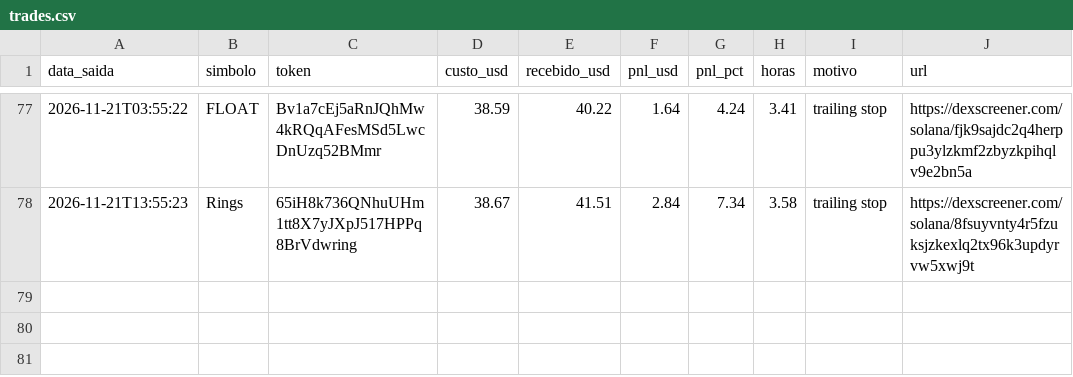
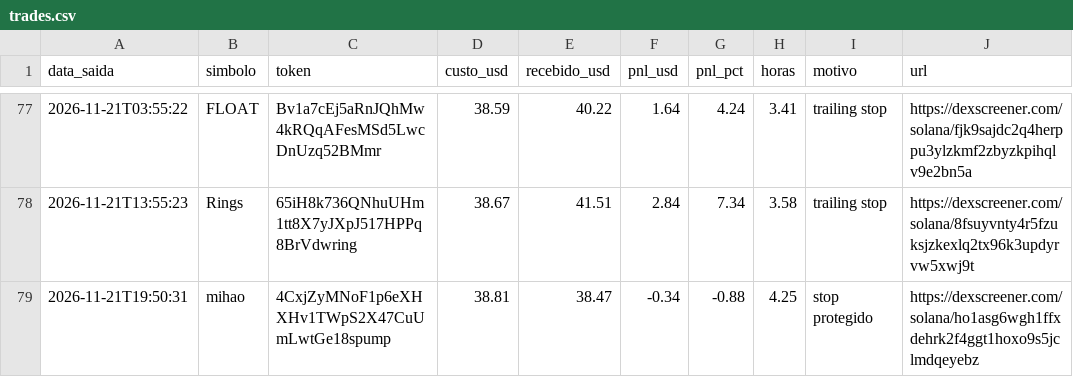
Before and after one commit to Herlms/bot-memecoins, a CSV file: trades.csv, drawn as a sheet; only a part is shown, gaps mark what is left out.

```diff
--- a/trades.csv
+++ b/trades.csv
@@ -78 +78,2 @@ data_saida,simbolo,token,custo_usd,recebido_usd,pnl_usd,pnl_pct,horas,motivo,url
 2026-11-21T13:55:23,Rings,65iH8k736QNhuUHm1tt8X7yJXpJ517HPPq8BrVdwring,38.67,41.51,2.84,7.34,3.58,trailing stop,https://dexscreener.com/solana/8fsuyvnty4r5fzuksjzkexlq2tx96k3updyrvw5xwj9t
+2026-11-21T19:50:31,mihao,4CxjZyMNoF1p6eXHXHv1TWpS2X47CuUmLwtGe18spump,38.81,38.47,-0.34,-0.88,4.25,stop protegido,https://dexscreener.com/solana/ho1asg6wgh1ffxdehrk2f4ggt1hoxo9s5jclmdqeyebz
```
Also changed, not shown: 3 other files.
